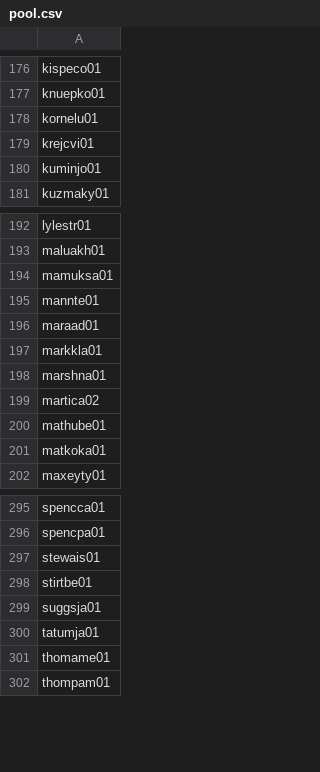
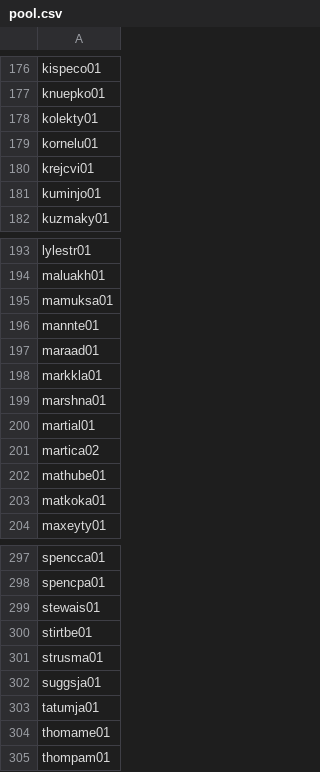
Before and after one commit to npnair/nba-fame-vs-game, a CSV file: raw/pool.csv, drawn as a sheet; only a part is shown, gaps mark what is left out.

```diff
--- a/raw/pool.csv
+++ b/raw/pool.csv
@@ -177,2 +177,3 @@ kispeco01
 knuepko01
+kolekty01
 kornelu01
@@ -198,2 +199,3 @@ markkla01
 marshna01
+martial01
 martica02
@@ -298,2 +300,3 @@ stewais01
 stirtbe01
+strusma01
 suggsja01
```
Also changed, not shown: data/social_followers.csv, raw/bref_advanced_2027.csv, 7 other files.
